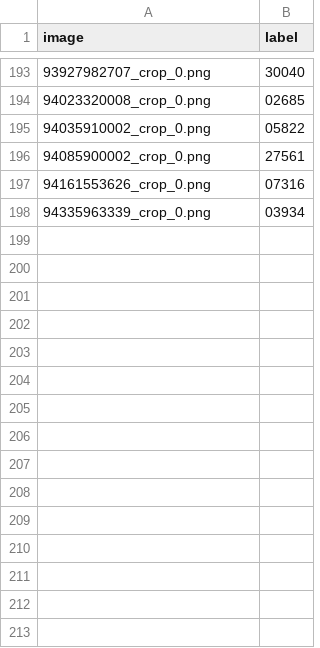
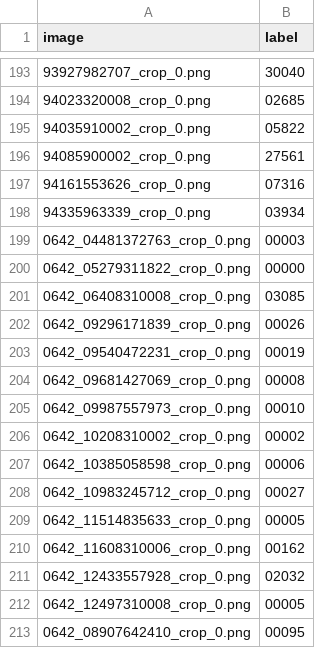
Before and after one commit to Uzair047C/internship_computer_visions_engineering, a CSV file: data_set_generator_for_cnns_only/data_set/test.csv, drawn as a sheet; only a part is shown, gaps mark what is left out; the diff names each change by its address in the sheet, - before the commit and + after, or states it on an @@ line.

```diff
--- a/data_set_generator_for_cnns_only/data_set/test.csv
+++ b/data_set_generator_for_cnns_only/data_set/test.csv
+row 199: 0642_04481372763_crop_0.png | 00003
+row 200: 0642_05279311822_crop_0.png | 00000
+row 201: 0642_06408310008_crop_0.png | 03085
+row 202: 0642_09296171839_crop_0.png | 00026
+row 203: 0642_09540472231_crop_0.png | 00019
+row 204: 0642_09681427069_crop_0.png | 00008
+row 205: 0642_09987557973_crop_0.png | 00010
+row 206: 0642_10208310002_crop_0.png | 00002
+row 207: 0642_10385058598_crop_0.png | 00006
+row 208: 0642_10983245712_crop_0.png | 00027
+row 209: 0642_11514835633_crop_0.png | 00005
+row 210: 0642_11608310006_crop_0.png | 00162
+row 211: 0642_12433557928_crop_0.png | 02032
+row 212: 0642_12497310008_crop_0.png | 00005
+row 213: 0642_08907642410_crop_0.png | 00095
```
Also changed, not shown: data_set_generator_for_cnns_only/data_set/train.csv, data_set_generator_for_cnns_only/data_set/valid.csv, 56 other files.
